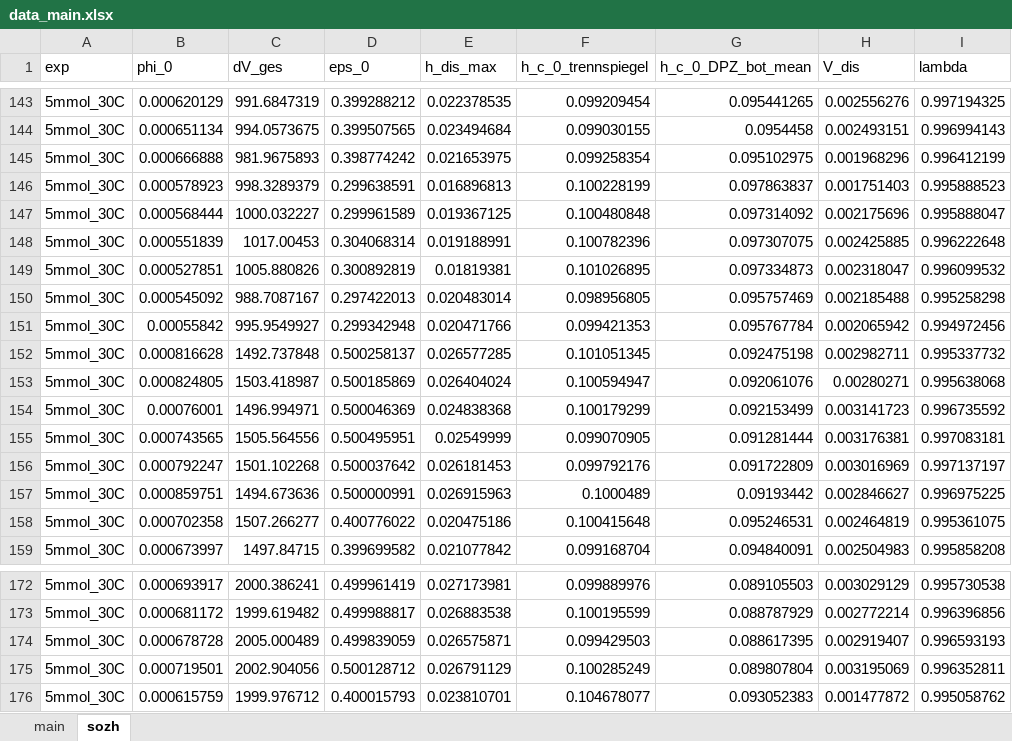
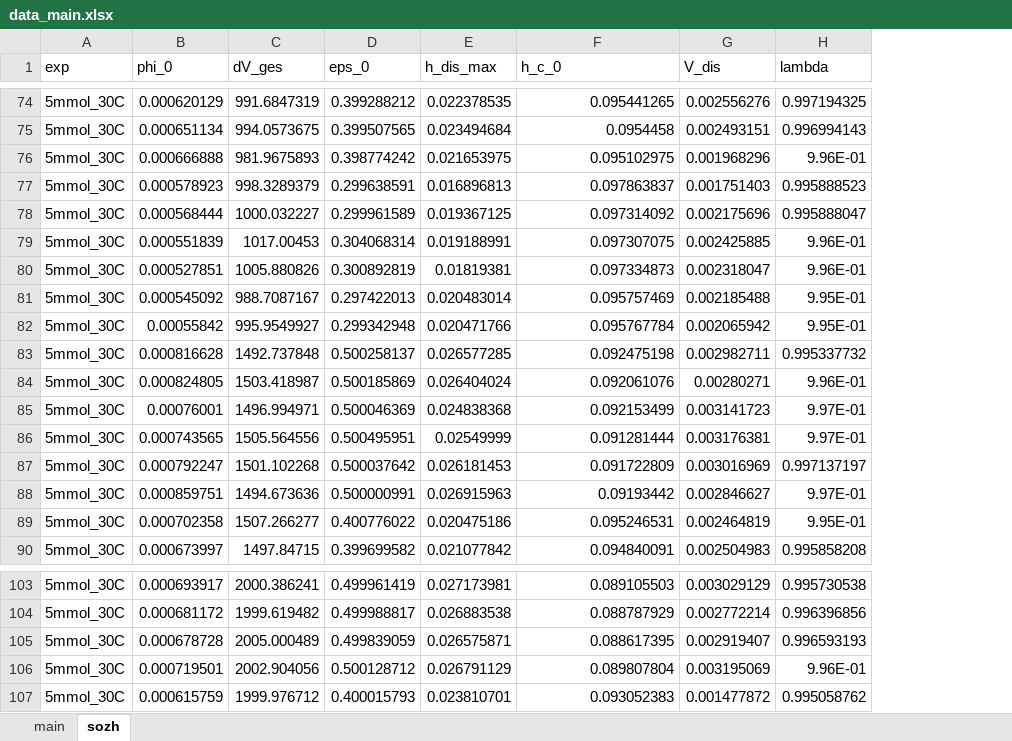
Before and after one commit to iagr98/MA-Model_4, an Excel workbook: Separator Model/Input/data_main.xlsx, sheet sozh, drawn as a sheet; only a part is shown, gaps mark what is left out; values as stored, in another font and other column widths than the file's, no borders; removed rows and columns are numbered as before the commit, all else as after; the diff covers the shown part only; the diff names each change by its address in the sheet, - before the commit and + after, or states it on an @@ line.

Commit message:
Ignored -2025_05_30_versuche_2mmol- and -2025_06_03_5mmol_20c- tests from sozh sheet according to meeting with sozh.

```diff
--- a/Separator Model/Input/data_main.xlsx (sheet sozh)
+++ b/Separator Model/Input/data_main.xlsx (sheet sozh)
-column F (h_c_0_trennspiegel), rows 143-159: 0.099209454 | 0.099030155 | 0.099258354 | 0.100228199 | 0.100480848 | 0.100782396 | 0.101026895 | 0.098956805 | 0.099421353 | 0.101051345 | 0.100594947 | 0.100179299 | 0.099070905 | 0.099792176 | 0.1000489 | 0.100415648 | 0.099168704; rows 172-176: 0.099889976 | 0.100195599 | 0.099429503 | 0.100285249 | 0.104678077
-F1: h_c_0_DPZ_bot_mean
+F1: h_c_0
-H76 (lambda): 0.996412199
+H76 (lambda): 9.96E-01
-H79 (lambda): 0.996222648
+H79 (lambda): 9.96E-01
-H80 (lambda): 0.996099532
+H80 (lambda): 9.96E-01
-H81 (lambda): 0.995258298
+H81 (lambda): 9.95E-01
-H82 (lambda): 0.994972456
+H82 (lambda): 9.95E-01
-H84 (lambda): 0.995638068
+H84 (lambda): 9.96E-01
-H85 (lambda): 0.996735592
+H85 (lambda): 9.97E-01
-H86 (lambda): 0.997083181
+H86 (lambda): 9.97E-01
-H88 (lambda): 0.996975225
+H88 (lambda): 9.97E-01
-H89 (lambda): 0.995361075
+H89 (lambda): 9.95E-01
-H106 (lambda): 0.996352811
+H106 (lambda): 9.96E-01
```
Also changed, not shown: 69 removed rows elsewhere in this sheet.
